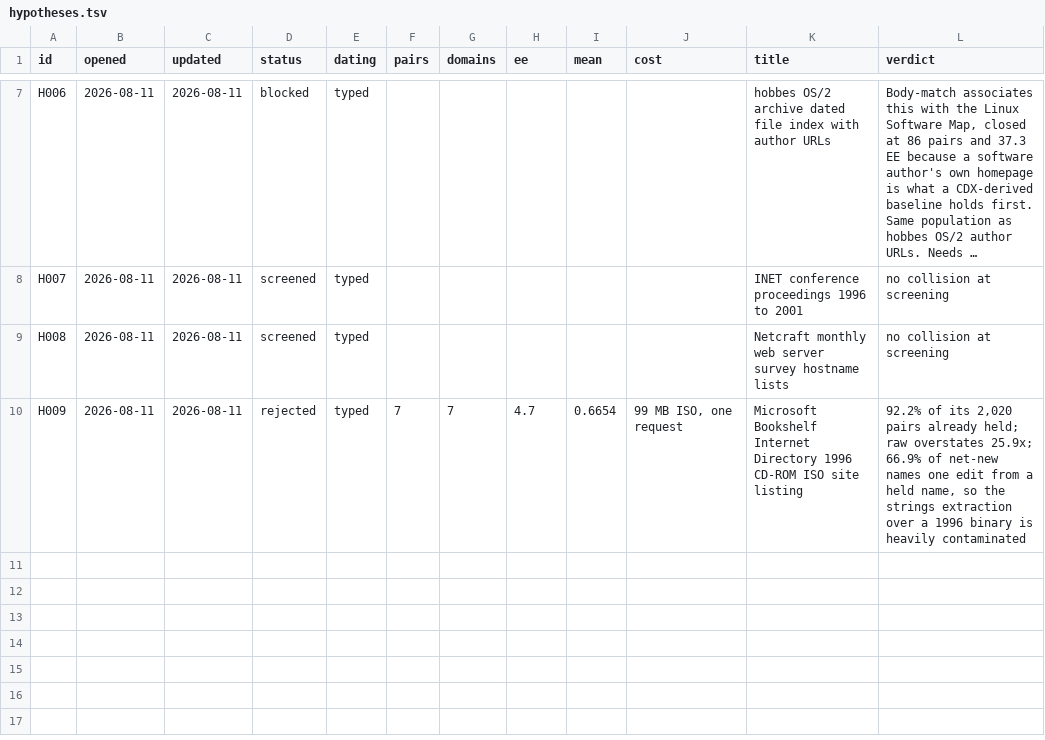
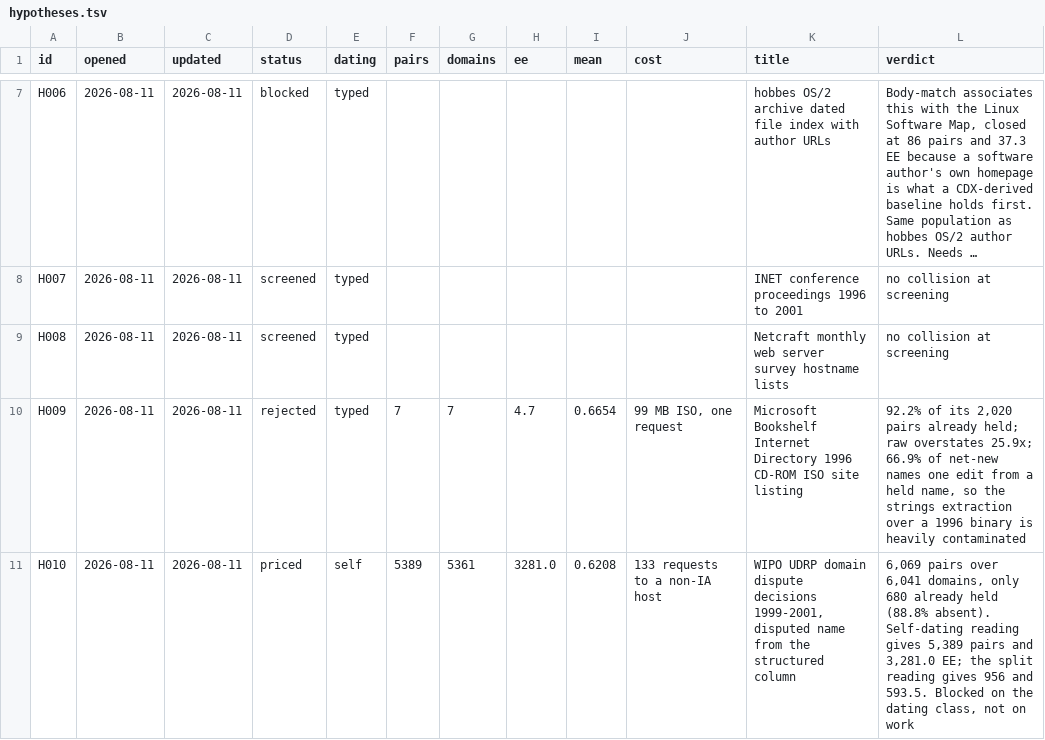
Before and after one commit to i-staykov/proj-internet-digital-ark, a TSV file: docs/hypotheses.tsv, drawn as a sheet; only a part is shown, gaps mark what is left out; long unchanged cells end in …; the diff names each change by its address in the sheet, - before the commit and + after, or states it on an @@ line.

Commit message:
Find and price a new source: WIPO UDRP dispute decisions 1999-2001
Found by asking what this round's three paying sources have in common
rather than by listing places to look. Registry creation dates, dated DNS
survey shards and a defacement mirror are all machine-generated records
about whoever happened to be there, not curation of who was notable. Every
family that failed on measurement here selects for authority, five of them
now. So the generative question is what else recorded everyone, with a
date, for its own reasons.

A domain-dispute docket is that shape. WIPO publishes every UDRP case with
a number whose year is the filing year and the disputed domain in its own
table column, and a case exists only because the domain was registered and
in dispute, so it attests existence without depending on a crawler having
visited the site.

Measured against the live store: 3,325 cases, 6,069 distinct pairs over
6,041 domains, and only 680 already held. 88.8% absent is the highest share
of anything measured on this project, and it is structural: a disputed name
is often a typosquat taken down within weeks.

Read as artifact_listing it is 5,389 net-new pairs and 3,281.0
equivalent-English; read with the corroboration split, 956 and 593.5. That
5.5x difference is recorded as an open decision rather than assumed.

The extraction was narrowed to the one structured column before the figure
was believed, because the first pass swept in page furniture and a
self-dating source has no wall behind its pattern.

Cost: 133 requests to a non-IA host. The 6,079 names are seeded as
candidates regardless of the classification, since a candidate claims
nothing.

```diff
--- a/docs/hypotheses.tsv
+++ b/docs/hypotheses.tsv
+row 11: H010 | 2026-08-11 | 2026-08-11 | priced | self | 5389 | 5361 | 3281.0 | 0.6208 | 133 requests to a non-IA host | WIPO UDRP domain dispute decisions 1999-2001, disputed name from the structured column | 6,069 pairs over 6,041 domains, only 680 already held (88.8% absent). Self-dating reading gives 5,389 pairs and 3,281.0 EE; the split reading gives 956 and 593.5. Blocked on the dating class, not on work
```
Also changed, not shown: 4 other files.
